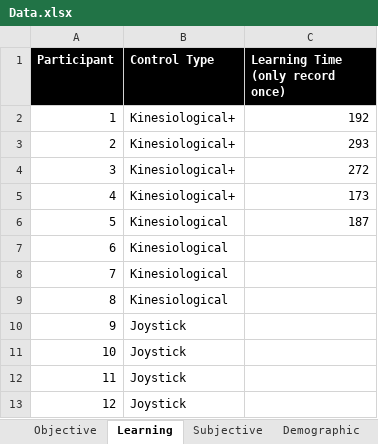
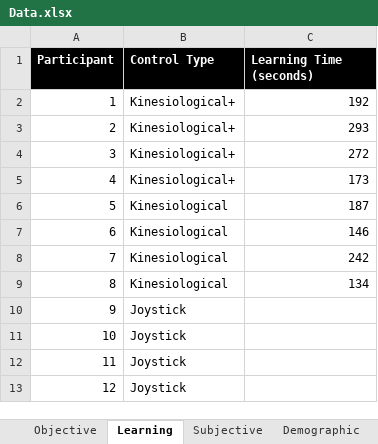
Before and after one commit to caomw/cs770-project, an Excel workbook: Data/Data.xlsx, sheet Learning, drawn as a sheet; values as stored, in another font and other column widths than the file's, no borders; table styles not drawn; the diff names each change by its address in the sheet, - before the commit and + after, or states it on an @@ line.

```diff
--- a/Data/Data.xlsx (sheet Learning)
+++ b/Data/Data.xlsx (sheet Learning)
-C1: Learning Time (only record once)
+C1: Learning Time (seconds)
-C7 (Learning Time (seconds)): (empty)
+C7 (Learning Time (seconds)): 146
-C8 (Learning Time (seconds)): (empty)
+C8 (Learning Time (seconds)): 242
-C9 (Learning Time (seconds)): (empty)
+C9 (Learning Time (seconds)): 134
```
Also changed, not shown: sheet Basic Analysis, sheet Subjective, sheet Objective, sheet Demographic, charts or pictures.
